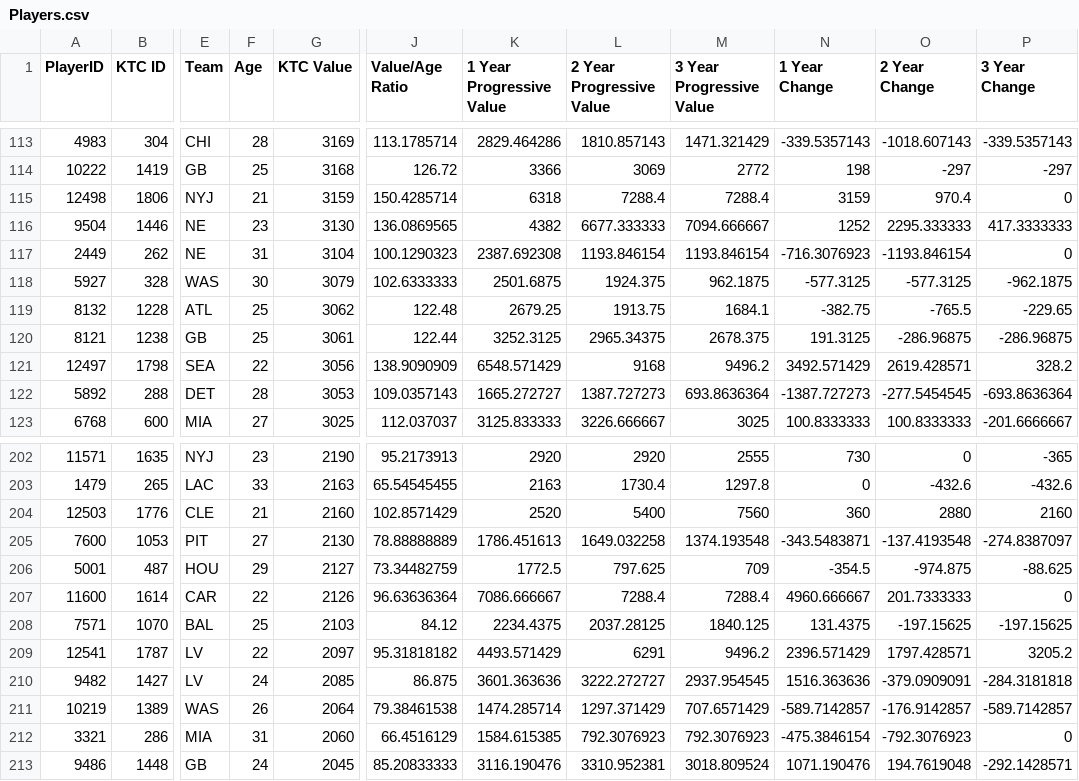
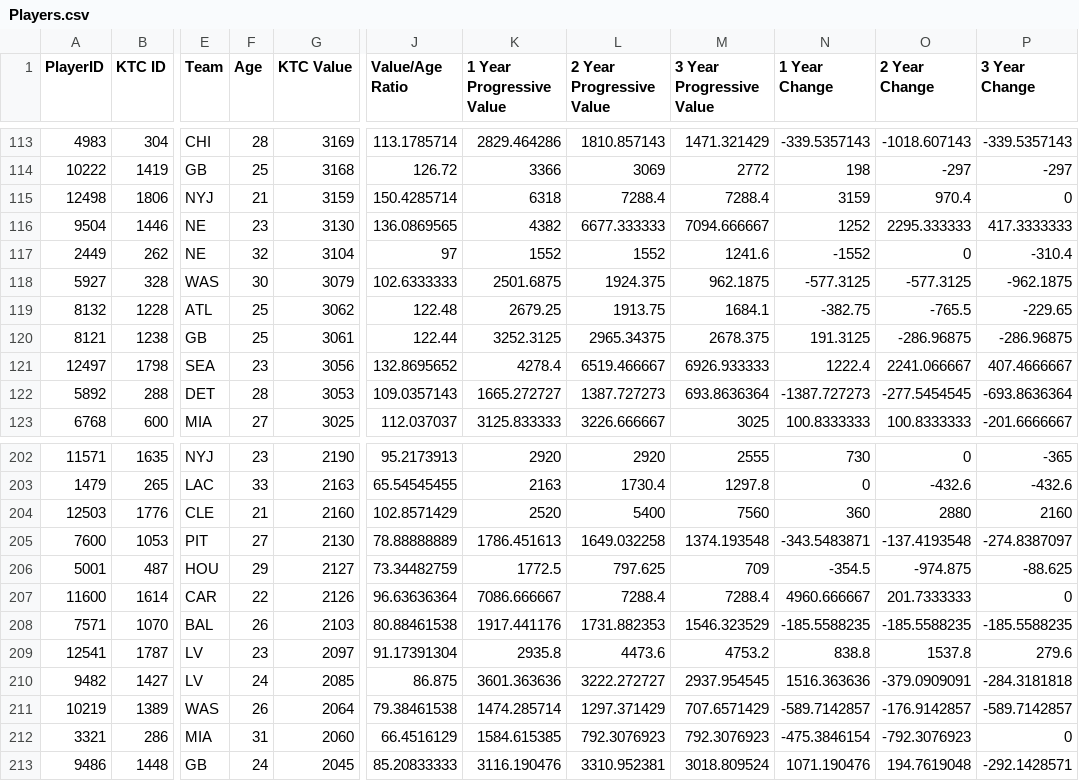
Before and after one commit to lalder95/AGS_Data, a CSV file: CSV/Players.csv, drawn as a sheet; only a part is shown, gaps mark what is left out; the diff covers the shown part only; the diff names each change by its address in the sheet, - before the commit and + after, or states it on an @@ line.

```diff
--- a/CSV/Players.csv
+++ b/CSV/Players.csv
-F117 (Age): 31
+F117 (Age): 32
-J117 (Value/Age Ratio): 100.1290323
+J117 (Value/Age Ratio): 97
-K117 (1 Year Progressive Value): 2387.692308
+K117 (1 Year Progressive Value): 1552
-L117 (2 Year Progressive Value): 1193.846154
+L117 (2 Year Progressive Value): 1552
-M117 (3 Year Progressive Value): 1193.846154
+M117 (3 Year Progressive Value): 1241.6
-N117 (1 Year Change): -716.3076923
+N117 (1 Year Change): -1552
-O117 (2 Year Change): -1193.846154
+O117 (2 Year Change): 0
-P117 (3 Year Change): 0
+P117 (3 Year Change): -310.4
-F121 (Age): 22
+F121 (Age): 23
-J121 (Value/Age Ratio): 138.9090909
+J121 (Value/Age Ratio): 132.8695652
-K121 (1 Year Progressive Value): 6548.571429
+K121 (1 Year Progressive Value): 4278.4
-L121 (2 Year Progressive Value): 9168
+L121 (2 Year Progressive Value): 6519.466667
-M121 (3 Year Progressive Value): 9496.2
+M121 (3 Year Progressive Value): 6926.933333
-N121 (1 Year Change): 3492.571429
+N121 (1 Year Change): 1222.4
-O121 (2 Year Change): 2619.428571
+O121 (2 Year Change): 2241.066667
-P121 (3 Year Change): 328.2
+P121 (3 Year Change): 407.4666667
-F208 (Age): 25
+F208 (Age): 26
-J208 (Value/Age Ratio): 84.12
+J208 (Value/Age Ratio): 80.88461538
-K208 (1 Year Progressive Value): 2234.4375
+K208 (1 Year Progressive Value): 1917.441176
-L208 (2 Year Progressive Value): 2037.28125
+L208 (2 Year Progressive Value): 1731.882353
-M208 (3 Year Progressive Value): 1840.125
+M208 (3 Year Progressive Value): 1546.323529
-N208 (1 Year Change): 131.4375
+N208 (1 Year Change): -185.5588235
-O208 (2 Year Change): -197.15625
+O208 (2 Year Change): -185.5588235
-P208 (3 Year Change): -197.15625
+P208 (3 Year Change): -185.5588235
-F209 (Age): 22
+F209 (Age): 23
-J209 (Value/Age Ratio): 95.31818182
+J209 (Value/Age Ratio): 91.17391304
-K209 (1 Year Progressive Value): 4493.571429
+K209 (1 Year Progressive Value): 2935.8
-L209 (2 Year Progressive Value): 6291
+L209 (2 Year Progressive Value): 4473.6
-M209 (3 Year Progressive Value): 9496.2
+M209 (3 Year Progressive Value): 4753.2
-N209 (1 Year Change): 2396.571429
+N209 (1 Year Change): 838.8
-O209 (2 Year Change): 1797.428571
+O209 (2 Year Change): 1537.8
-P209 (3 Year Change): 3205.2
+P209 (3 Year Change): 279.6
```
Also changed, not shown: 13 edited cells elsewhere in this file, CSV/Managers.csv, 1 other file.
